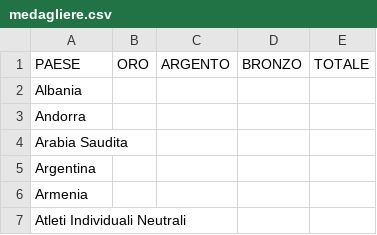
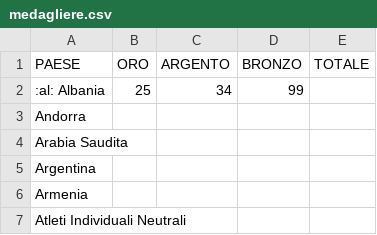
Before and after one commit to fabioamato77/medagliere, a CSV file: medagliere.csv, drawn as a sheet; only a part is shown.

Commit message:
Add files via upload

```diff
--- a/medagliere.csv
+++ b/medagliere.csv
@@ -1,3 +1,3 @@
 PAESE;ORO;ARGENTO;BRONZO;TOTALE
-	 Albania;;;;
+	:al: Albania;25;34;99;
 	 Andorra;;;;
```
